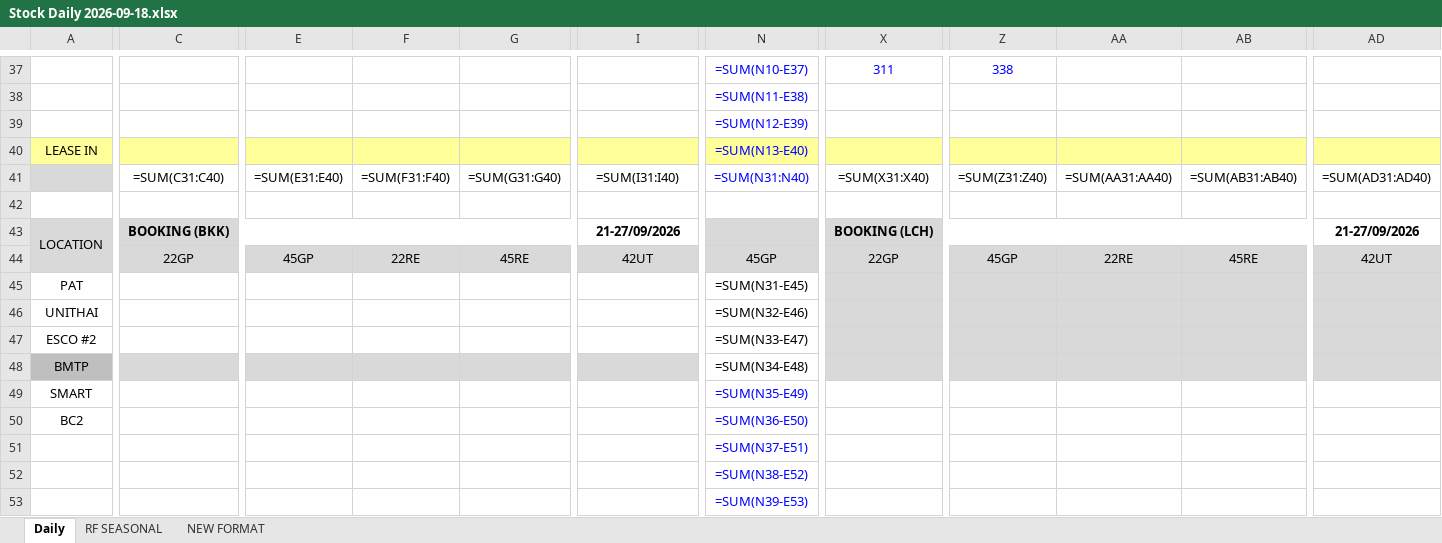
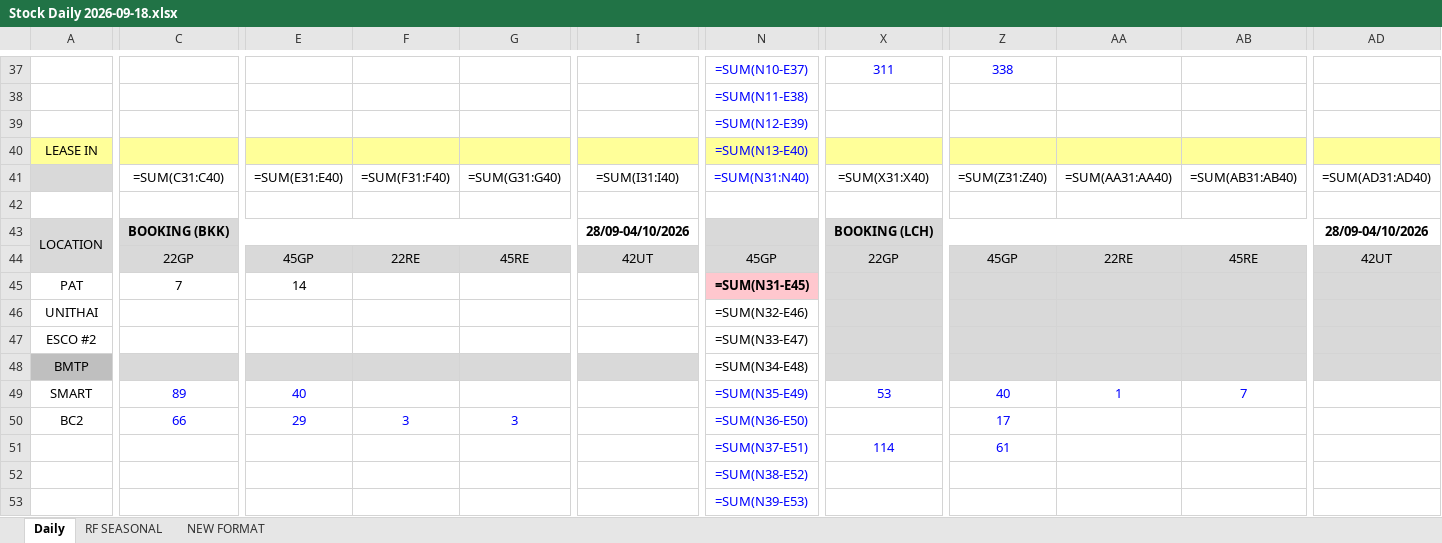
Before and after one commit to sirichai1265/hal-stock-hq-daily, an Excel workbook: Stock Daily 2026-09-18.xlsx, sheet Daily, drawn as a sheet; only a part is shown, gaps mark what is left out; values as stored, in another font and other column widths than the file's, no borders; formulas without a stored value are shown as written; charts and pictures and conditional formats not drawn; the diff covers the shown part only; the diff names each change by its address in the sheet, - before the commit and + after, or states it on an @@ line.

```diff
--- a/Stock Daily 2026-09-18.xlsx (sheet Daily)
+++ b/Stock Daily 2026-09-18.xlsx (sheet Daily)
-I43: 21-27/09/2026
+I43: 28/09-04/10/2026
-AD43: 21-27/09/2026
+AD43: 28/09-04/10/2026
-C45: (empty)
+C45: 7
-E45: (empty)
+E45: 14
@@ N45 fill: none → #FFC7CE, bold: off → on @@
-C49: (empty)
+C49: 89
-E49: (empty)
+E49: 40
-X49: (empty)
+X49: 53
-Z49: (empty)
+Z49: 40
-AA49: (empty)
+AA49: 1
-AB49: (empty)
+AB49: 7
-C50: (empty)
+C50: 66
-E50: (empty)
+E50: 29
-F50: (empty)
+F50: 3
-G50: (empty)
+G50: 3
-Z50: (empty)
+Z50: 17
-X51: (empty)
+X51: 114
-Z51: (empty)
+Z51: 61
```
Also changed, not shown: 1 edited cell elsewhere in this sheet, 2 other files.
